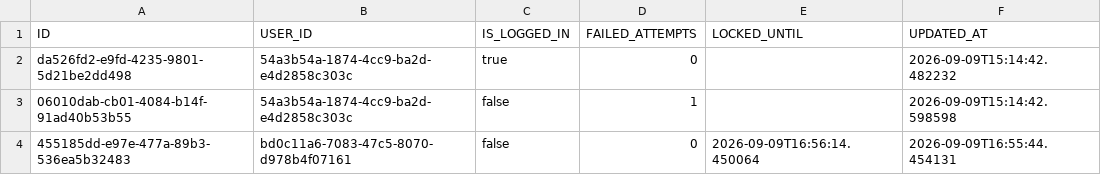
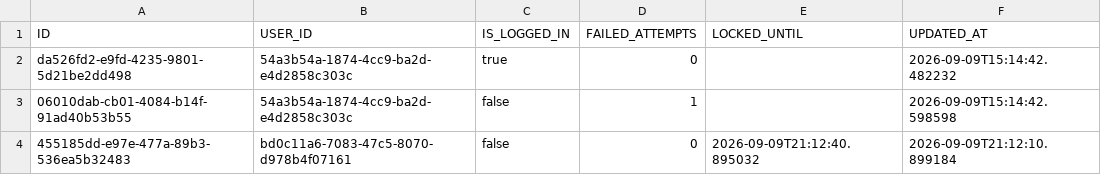
Before and after one commit to JDB-GA/project-01, a CSV file: target/classes/database/auth_tracker.csv (was src/database/auth_tracker.csv), drawn as a sheet.

```diff
--- a/src/database/auth_tracker.csv
+++ b/target/classes/database/auth_tracker.csv
@@ -3,2 +3,2 @@ da526fd2-e9fd-4235-9801-5d21be2dd498,54a3b54a-1874-4cc9-ba2d-e4d2858c303c,true,0
 06010dab-cb01-4084-b14f-91ad40b53b55,54a3b54a-1874-4cc9-ba2d-e4d2858c303c,false,1,,2026-09-09T15:14:42.598598
-455185dd-e97e-477a-89b3-536ea5b32483,bd0c11a6-7083-47c5-8070-d978b4f07161,false,0,2026-09-09T16:56:14.450064,2026-09-09T16:55:44.454131
+455185dd-e97e-477a-89b3-536ea5b32483,bd0c11a6-7083-47c5-8070-d978b4f07161,false,0,2026-09-09T21:12:40.895032,2026-09-09T21:12:10.899184
```
Also changed, not shown: 32 other files.
